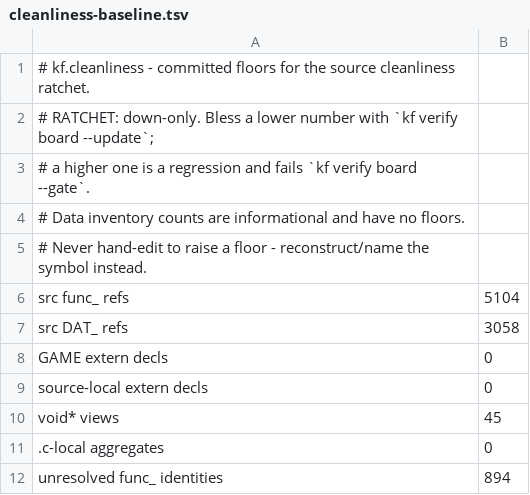
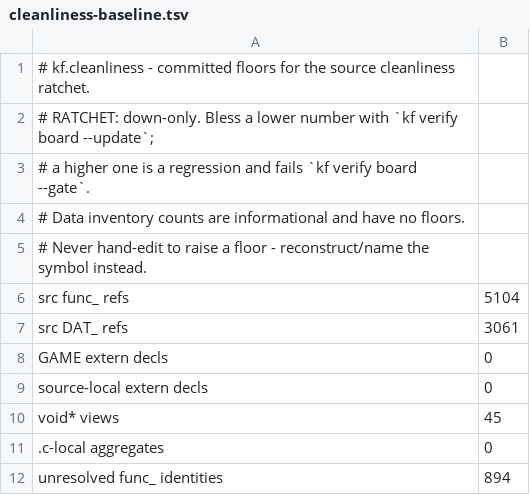
Before and after one commit to Voicedrew11/shadow-tower-decomp, a TSV file: config/cleanliness/cleanliness-baseline.tsv, drawn as a sheet.

```diff
--- a/config/cleanliness/cleanliness-baseline.tsv
+++ b/config/cleanliness/cleanliness-baseline.tsv
@@ -6,3 +6,3 @@
 src func_ refs	5104
-src DAT_ refs	3058
+src DAT_ refs	3061
 GAME extern decls	0
```
